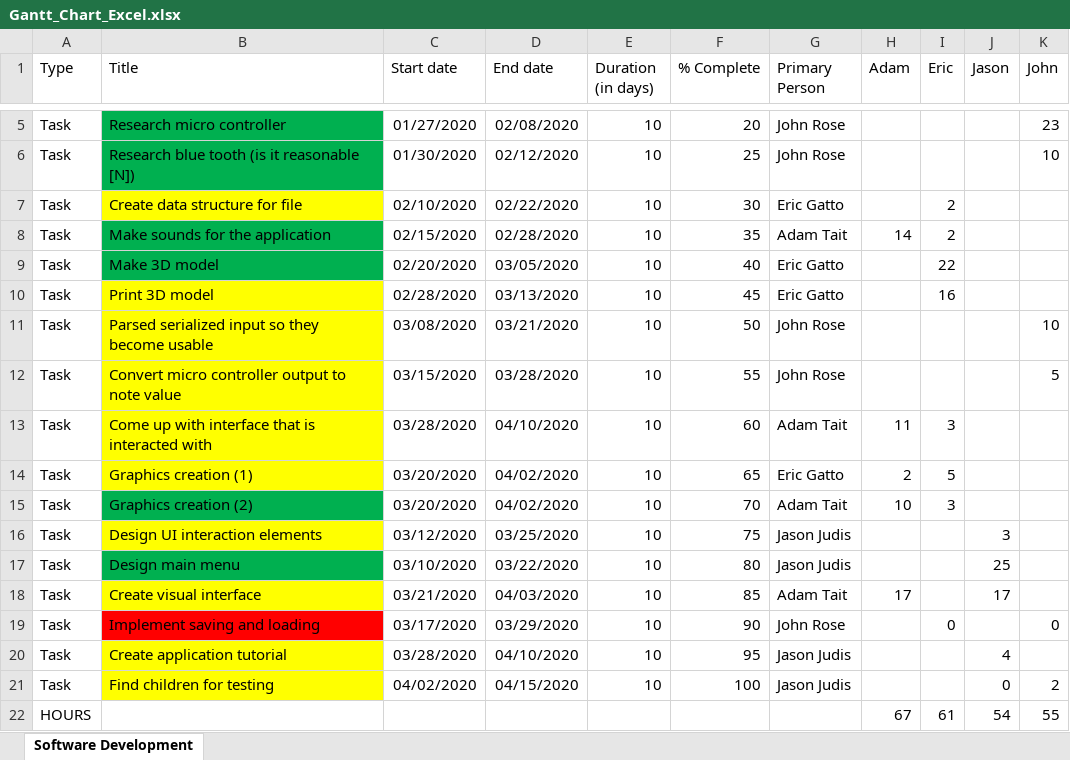
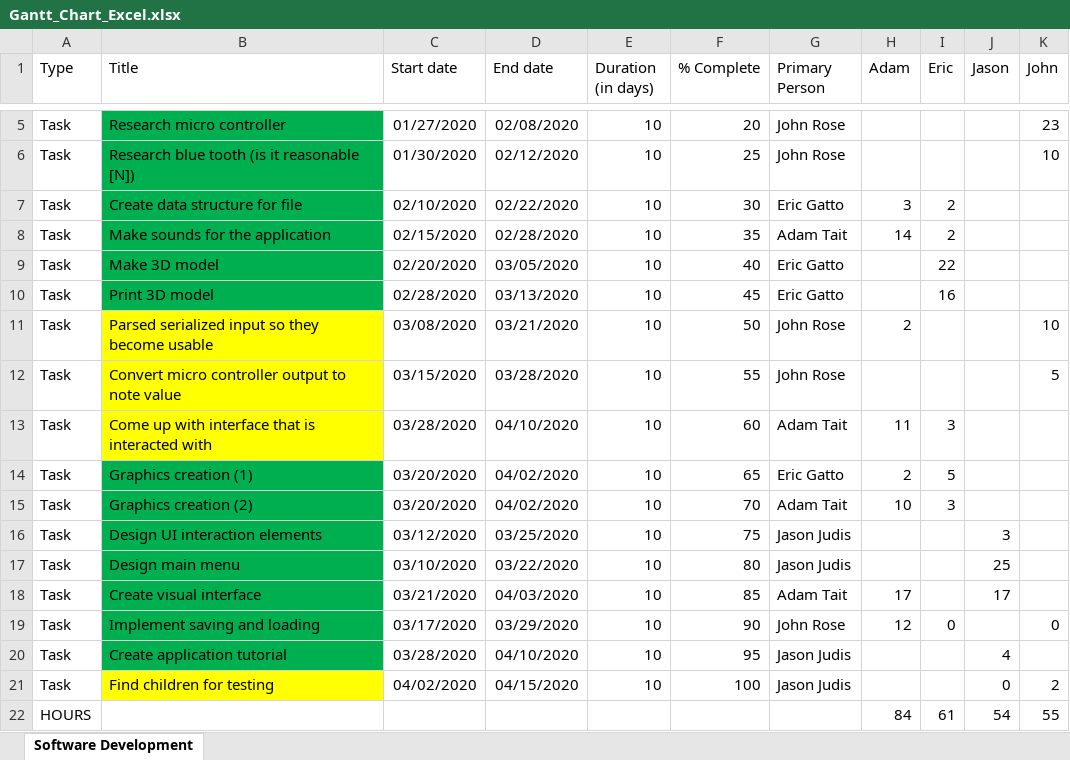
Before and after one commit to judisjt/seniordesign, an Excel workbook: Gantt_Chart_Excel.xlsx, sheet Software Development, drawn as a sheet; only a part is shown, gaps mark what is left out; values as stored, in another font and other column widths than the file's, no borders; the diff names each change by its address in the sheet, - before the commit and + after, or states it on an @@ line.

Commit message:
Finished Hours

```diff
--- a/Gantt_Chart_Excel.xlsx (sheet Software Development)
+++ b/Gantt_Chart_Excel.xlsx (sheet Software Development)
-B7 fill: #FFFF00
+B7 fill: #00B050
-H7 (Adam): (empty)
+H7 (Adam): 3
-B10 fill: #FFFF00
+B10 fill: #00B050
-H11 (Adam): (empty)
+H11 (Adam): 2
-B14 fill: #FFFF00
+B14 fill: #00B050
-B16 fill: #FFFF00
+B16 fill: #00B050
-B18 fill: #FFFF00
+B18 fill: #00B050
-B19 fill: #FF0000
+B19 fill: #00B050
-H19 (Adam): (empty)
+H19 (Adam): 12
-B20 fill: #FFFF00
+B20 fill: #00B050
-H22 (Adam): 67
+H22 (Adam): 84
```
